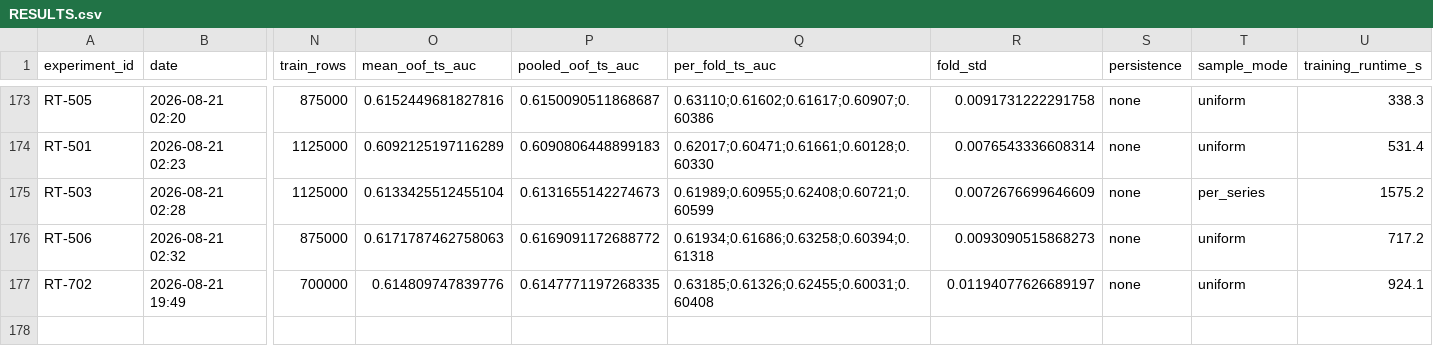
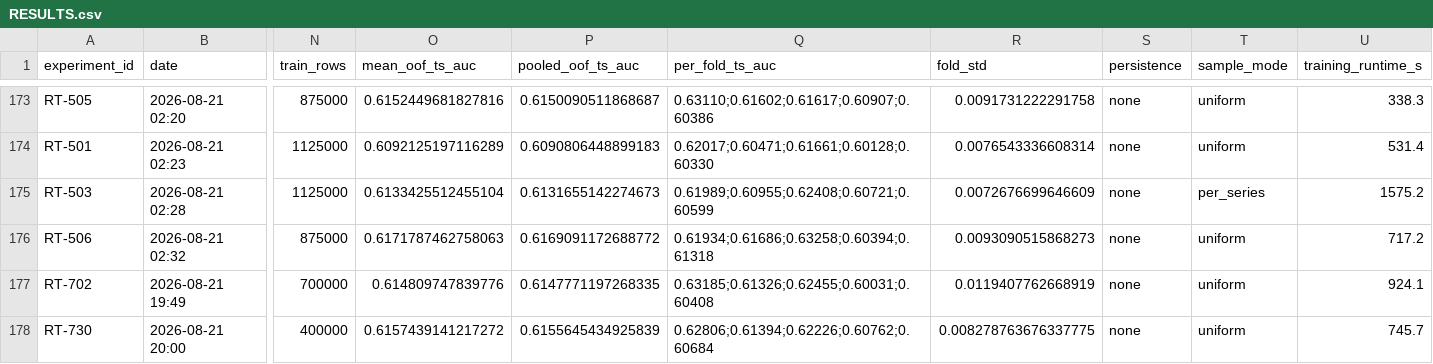
Before and after one commit to WolfpackOfOne/structural-break-public, a CSV file: research/RESULTS.csv, drawn as a sheet; only a part is shown, gaps mark what is left out; rows hold the shown columns only; the diff names each change by its address in the sheet, - before the commit and + after, or states it on an @@ line.

Commit message:
W5-E7 stage C: the first new family to beat its own seed clone, by +0.00055

```diff
--- a/research/RESULTS.csv
+++ b/research/RESULTS.csv
-R177 (fold_std): 0.01194077626689197
+R177 (fold_std): 0.0119407762668919
+row 178: RT-730 | 2026-08-21 20:00 | 400000 | 0.6157439141217272 | 0.6155645434925839 | 0.62806;0.61394;0.62226;0.60762;0.60684 | 0.008278763676337775 | none | uniform | 745.7
```
Also changed, not shown: 4 other files.
